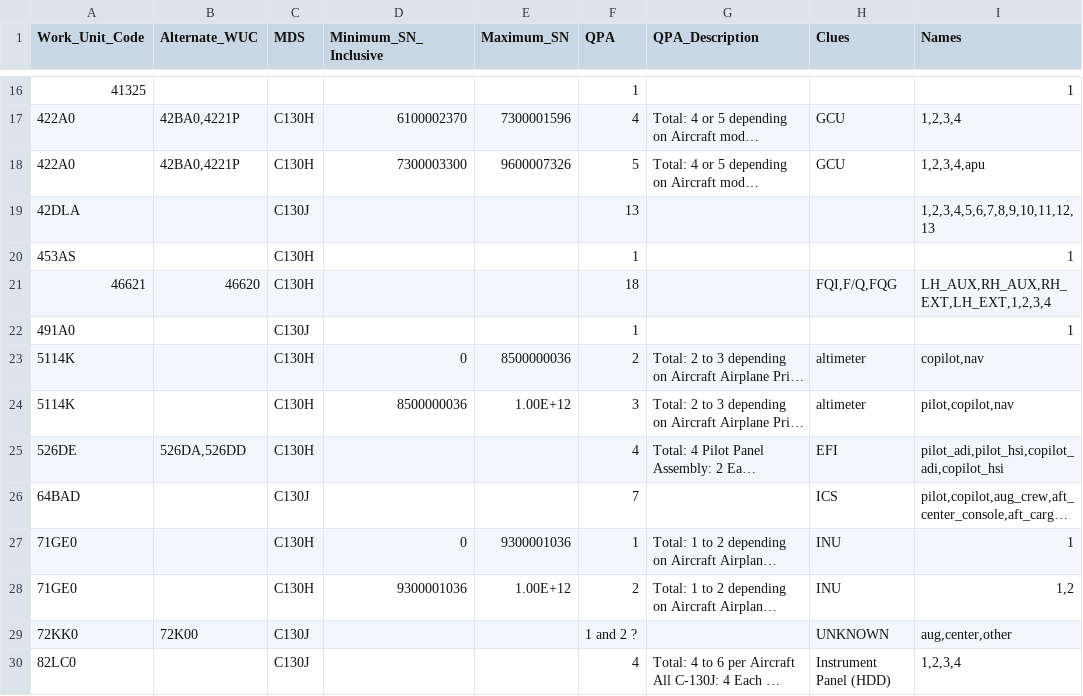
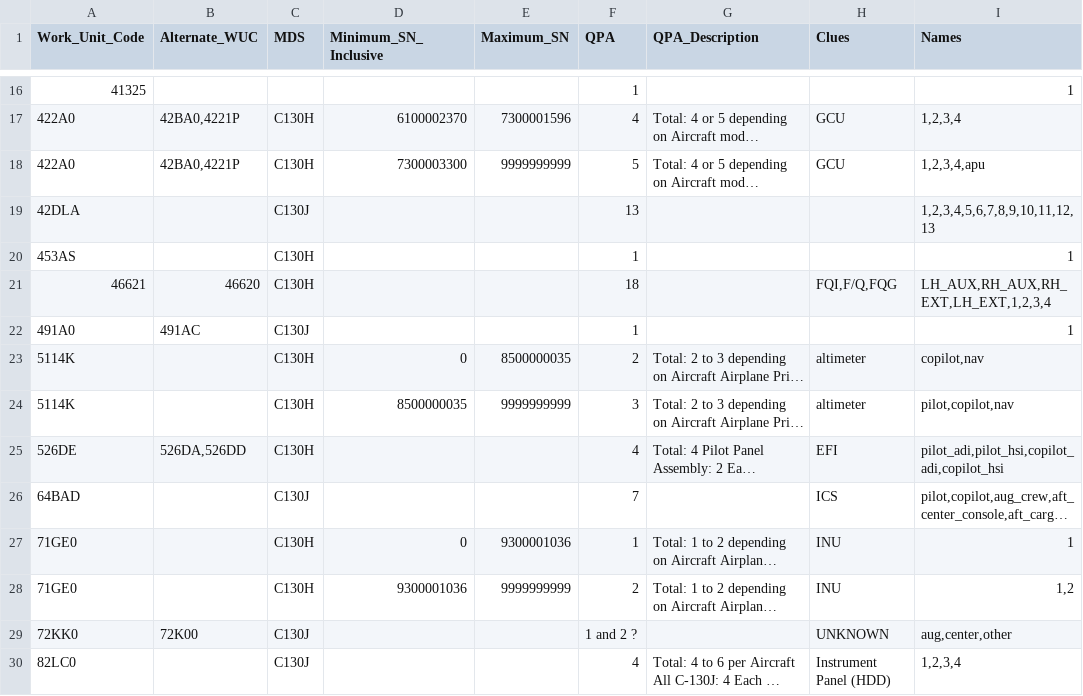
Before and after one commit to ljoseph-c7ks7s/workspace-ercm-development-reliability, a CSV file: data/wuc_list_qpa_translated_simplified.csv, drawn as a sheet; only a part is shown, gaps mark what is left out; long unchanged cells end in …; the diff names each change by its address in the sheet, - before the commit and + after, or states it on an @@ line.

```diff
--- a/data/wuc_list_qpa_translated_simplified.csv
+++ b/data/wuc_list_qpa_translated_simplified.csv
-E18 (Maximum_SN): 9600007326
+E18 (Maximum_SN): 9999999999
-B22 (Alternate_WUC): (empty)
+B22 (Alternate_WUC): 491AC
-E23 (Maximum_SN): 8500000036
+E23 (Maximum_SN): 8500000035
-D24 (Minimum_SN_Inclusive): 8500000036
+D24 (Minimum_SN_Inclusive): 8500000035
-E24 (Maximum_SN): 1.00E+12
+E24 (Maximum_SN): 9999999999
-E28 (Maximum_SN): 1.00E+12
+E28 (Maximum_SN): 9999999999
```
Also changed, not shown: 4 other files.
